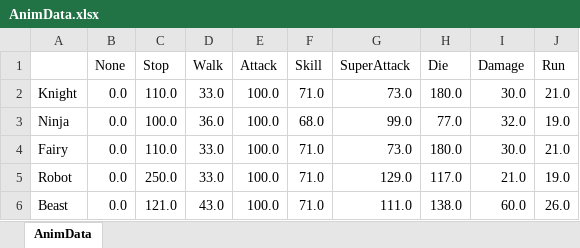
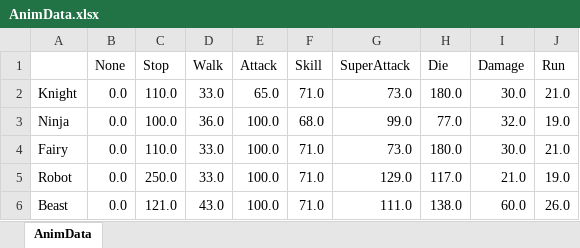
Before and after one commit to soushi1116/Employment_Local, an Excel workbook: 素材/Parameters/AnimData.xlsx, sheet AnimData, drawn as a sheet; values as stored, in another font and other column widths than the file's, no borders; the diff names each change by its address in the sheet, - before the commit and + after, or states it on an @@ line.

```diff
--- a/素材/Parameters/AnimData.xlsx (sheet AnimData)
+++ b/素材/Parameters/AnimData.xlsx (sheet AnimData)
-E2 (Attack): 100.0
+E2 (Attack): 65.0
```
Also changed, not shown: 49 other files.
